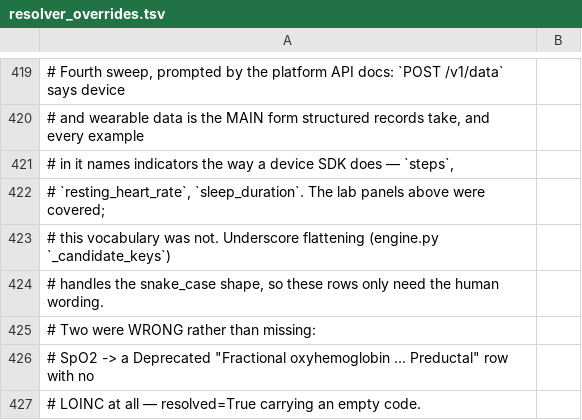
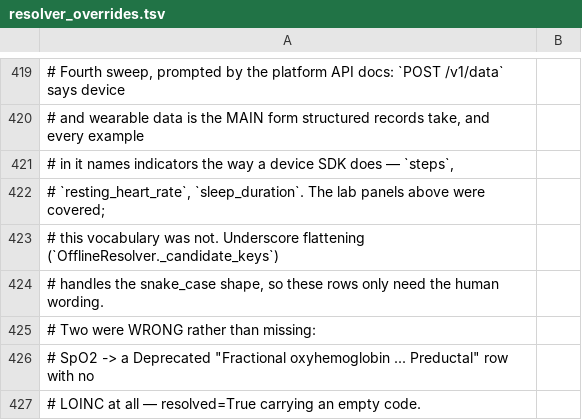
Before and after one commit to thetahealth/mirobody, a TSV file: mirobody/res/loinc/resolver_overrides.tsv, drawn as a sheet; only a part is shown, gaps mark what is left out; the diff covers the shown part only; the diff names each change by its address in the sheet, - before the commit and + after, or states it on an @@ line.

```diff
--- a/mirobody/res/loinc/resolver_overrides.tsv
+++ b/mirobody/res/loinc/resolver_overrides.tsv
-A423: …Underscore flattening (engine.py `_candidate_keys`)
+A423: …Underscore flattening (`OfflineResolver._candidate_keys`)
```
Also changed, not shown: 35 added rows elsewhere in this file, 3 other files.
